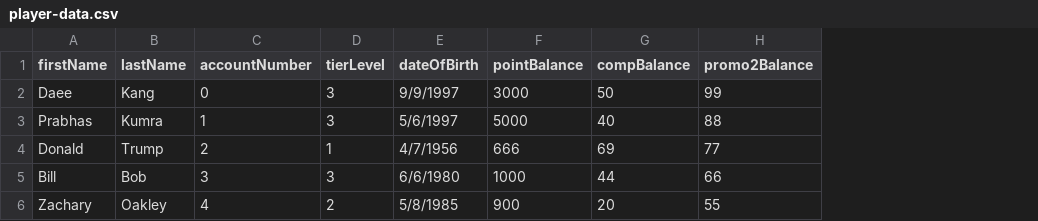
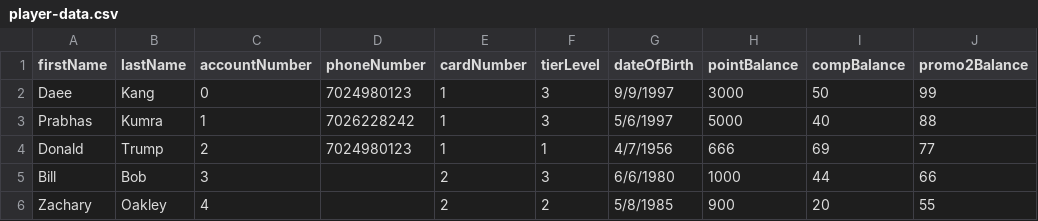
Before and after one commit to prabhaskumra/simulator-agilysys, a CSV file: mock-data/player-data.csv, drawn as a sheet; only a part is shown; the diff names each change by its address in the sheet, - before the commit and + after, or states it on an @@ line.

```diff
--- a/mock-data/player-data.csv
+++ b/mock-data/player-data.csv
+column D (phoneNumber), rows 2-4: 7024980123 | 7026228242 | 7024980123
+column E (cardNumber), rows 2-6: 1 | 1 | 1 | 2 | 2
```
Also changed, not shown: mock-data/offer-data.csv, 9 other files.
